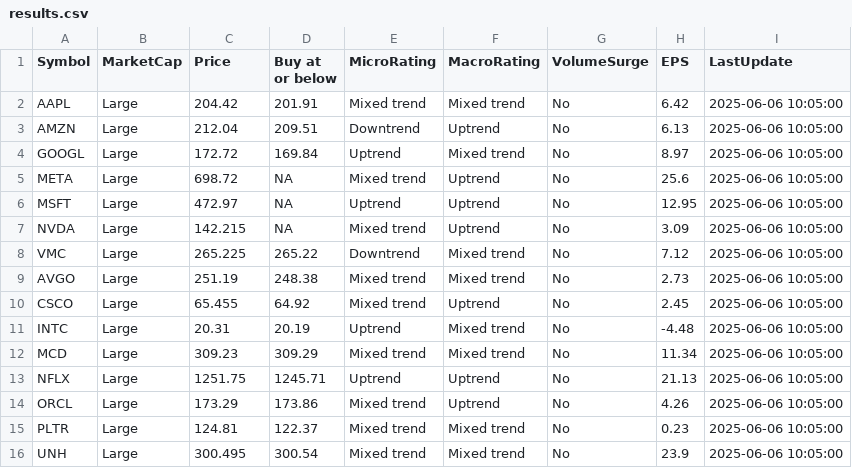
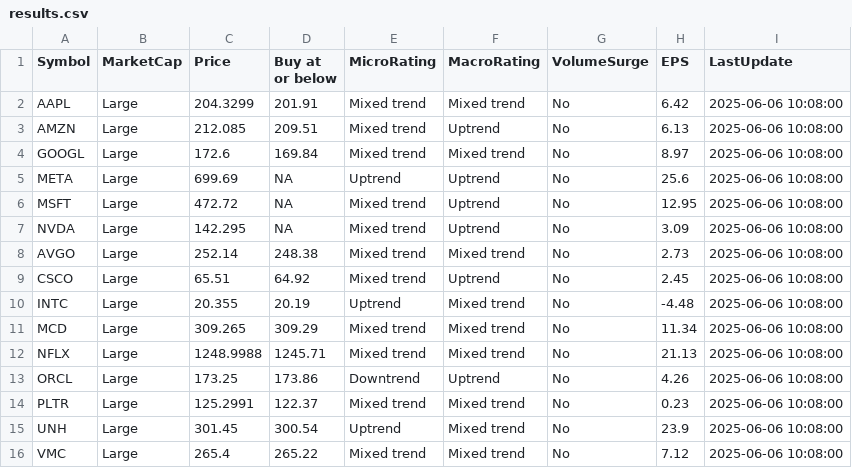
Before and after one commit to kuppal3gt/MSF, a CSV file: results.csv, drawn as a sheet.

Commit message:
Auto-update results at Fri Jun  6 10:12:00 EDT 2025

```diff
--- a/results.csv
+++ b/results.csv
@@ -1,16 +1,16 @@
 "Symbol","MarketCap","Price","Buy at or below","MicroRating","MacroRating","VolumeSurge","EPS","LastUpdate"
-"AAPL","Large",204.42,201.91,"Mixed trend","Mixed trend","No",6.42,"2025-06-06 10:05:00"
-"AMZN","Large",212.04,209.51,"Downtrend","Uptrend","No",6.13,"2025-06-06 10:05:00"
-"GOOGL","Large",172.72,169.84,"Uptrend","Mixed trend","No",8.97,"2025-06-06 10:05:00"
-"META","Large",698.72,NA,"Mixed trend","Uptrend","No",25.6,"2025-06-06 10:05:00"
-"MSFT","Large",472.97,NA,"Uptrend","Uptrend","No",12.95,"2025-06-06 10:05:00"
-"NVDA","Large",142.215,NA,"Mixed trend","Uptrend","No",3.09,"2025-06-06 10:05:00"
-"VMC","Large",265.225,265.22,"Downtrend","Mixed trend","No",7.12,"2025-06-06 10:05:00"
-"AVGO","Large",251.19,248.38,"Mixed trend","Mixed trend","No",2.73,"2025-06-06 10:05:00"
-"CSCO","Large",65.455,64.92,"Mixed trend","Uptrend","No",2.45,"2025-06-06 10:05:00"
-"INTC","Large",20.31,20.19,"Uptrend","Mixed trend","No",-4.48,"2025-06-06 10:05:00"
-"MCD","Large",309.23,309.29,"Mixed trend","Mixed trend","No",11.34,"2025-06-06 10:05:00"
-"NFLX","Large",1251.75,1245.71,"Uptrend","Uptrend","No",21.13,"2025-06-06 10:05:00"
-"ORCL","Large",173.29,173.86,"Mixed trend","Uptrend","No",4.26,"2025-06-06 10:05:00"
-"PLTR","Large",124.81,122.37,"Mixed trend","Mixed trend","No",0.23,"2025-06-06 10:05:00"
-"UNH","Large",300.495,300.54,"Mixed trend","Mixed trend","No",23.9,"2025-06-06 10:05:00"
+"AAPL","Large",204.3299,201.91,"Mixed trend","Mixed trend","No",6.42,"2025-06-06 10:08:00"
+"AMZN","Large",212.085,209.51,"Mixed trend","Uptrend","No",6.13,"2025-06-06 10:08:00"
+"GOOGL","Large",172.6,169.84,"Mixed trend","Mixed trend","No",8.97,"2025-06-06 10:08:00"
+"META","Large",699.69,NA,"Uptrend","Uptrend","No",25.6,"2025-06-06 10:08:00"
+"MSFT","Large",472.72,NA,"Mixed trend","Uptrend","No",12.95,"2025-06-06 10:08:00"
+"NVDA","Large",142.295,NA,"Mixed trend","Uptrend","No",3.09,"2025-06-06 10:08:00"
+"AVGO","Large",252.14,248.38,"Mixed trend","Mixed trend","No",2.73,"2025-06-06 10:08:00"
+"CSCO","Large",65.51,64.92,"Mixed trend","Uptrend","No",2.45,"2025-06-06 10:08:00"
+"INTC","Large",20.355,20.19,"Uptrend","Mixed trend","No",-4.48,"2025-06-06 10:08:00"
+"MCD","Large",309.265,309.29,"Mixed trend","Mixed trend","No",11.34,"2025-06-06 10:08:00"
+"NFLX","Large",1248.9988,1245.71,"Mixed trend","Mixed trend","No",21.13,"2025-06-06 10:08:00"
+"ORCL","Large",173.25,173.86,"Downtrend","Uptrend","No",4.26,"2025-06-06 10:08:00"
+"PLTR","Large",125.2991,122.37,"Mixed trend","Mixed trend","No",0.23,"2025-06-06 10:08:00"
+"UNH","Large",301.45,300.54,"Uptrend","Mixed trend","No",23.9,"2025-06-06 10:08:00"
+"VMC","Large",265.4,265.22,"Mixed trend","Mixed trend","No",7.12,"2025-06-06 10:08:00"
```
Also changed, not shown: results_basic.csv, results_essential.csv, 1 other file.
